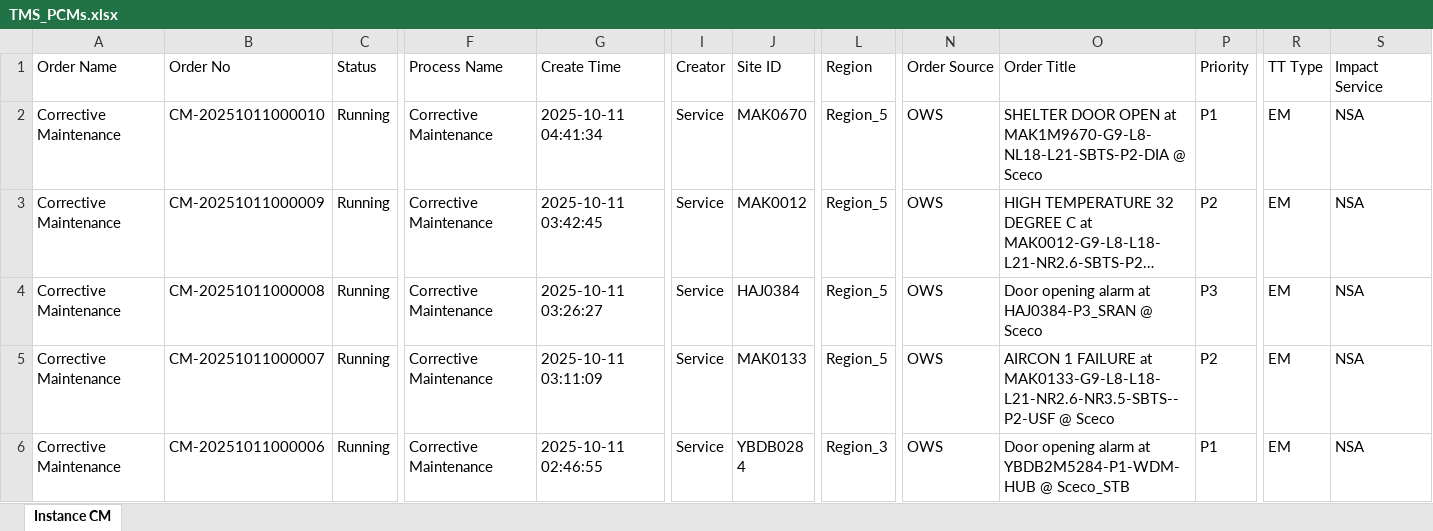
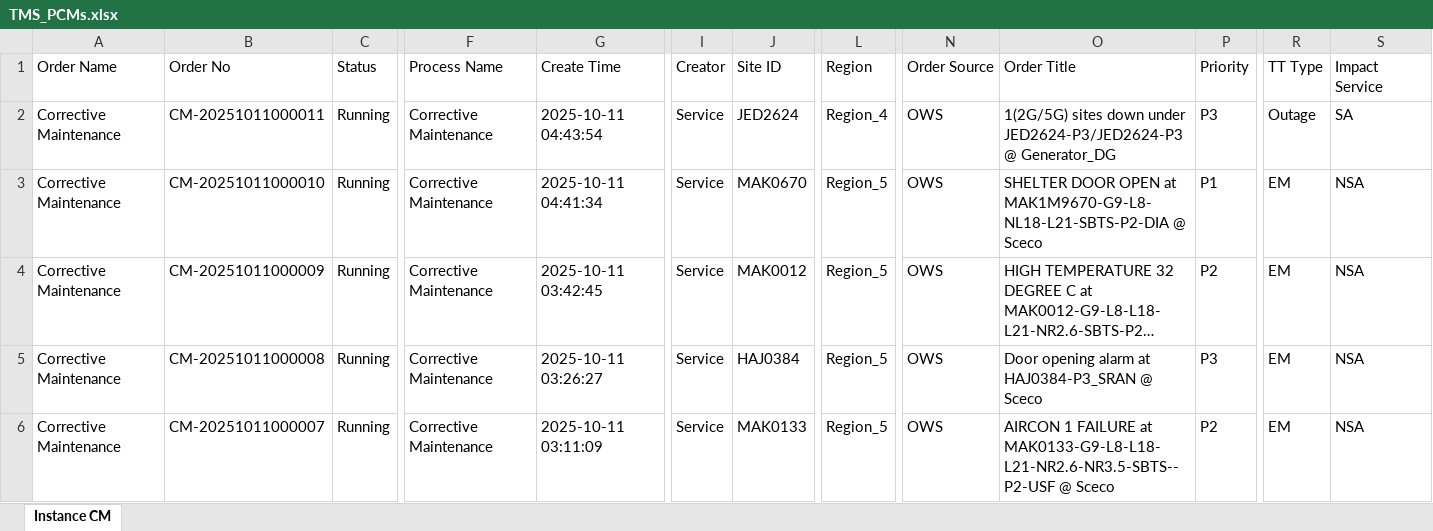
Before and after one commit to decosaro/shabakkat, an Excel workbook: TMS_PCMs.xlsx, sheet Instance CM, drawn as a sheet; only a part is shown, gaps mark what is left out; the shorter side is filled out with more unchanged rows; long unchanged cells end in …; values as stored, in another font and other column widths than the file's, no borders; rows hold the shown columns only; the diff names each change by its address in the sheet, - before the commit and + after, or states it on an @@ line.

Commit message:
Updated TMS_PCMs.xlsx from OneDrive via Power Automate

```diff
--- a/TMS_PCMs.xlsx (sheet Instance CM)
+++ b/TMS_PCMs.xlsx (sheet Instance CM)
+row 2: Corrective Maintenance | CM-20251011000011 | Running | Corrective Maintenance | 2025-10-11 04:43:54 | Service | JED2624 | Region_4 | OWS | 1(2G/5G) sites down under JED2624-P3/JED2624-P3 @ Generator_DG | P3 | Outage | SA
```
